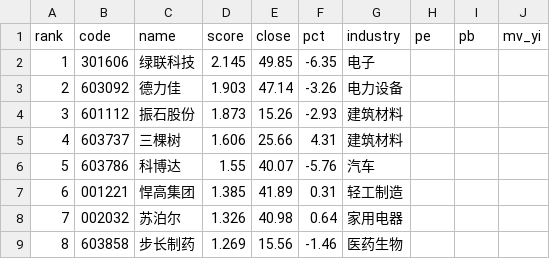
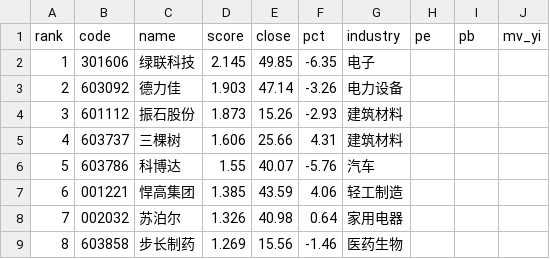
Before and after one commit to Drop1210/quant_v3, a CSV file: output/latest_picks.csv, drawn as a sheet; only a part is shown.

```diff
--- a/output/latest_picks.csv
+++ b/output/latest_picks.csv
@@ -6,3 +6,3 @@
 5,603786,科博达,1.55,40.07,-5.76,汽车,,,
-6,001221,悍高集团,1.385,41.89,0.31,轻工制造,,,
+6,001221,悍高集团,1.385,43.59,4.06,轻工制造,,,
 7,002032,苏泊尔,1.326,40.98,0.64,家用电器,,,
```
Also changed, not shown: output/pick_history.csv, 6 other files.
